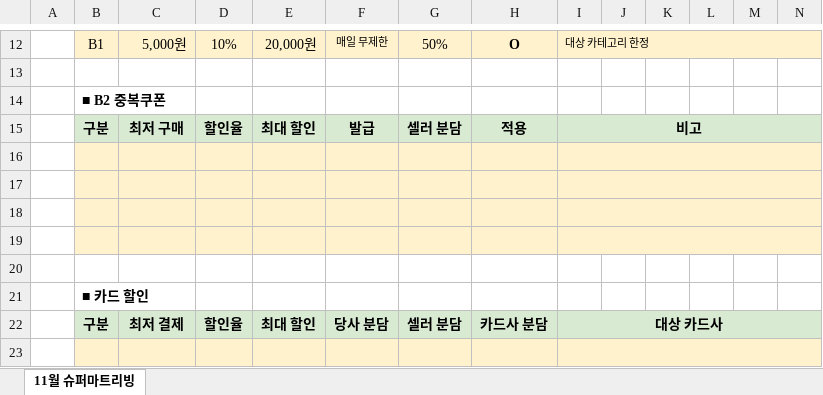
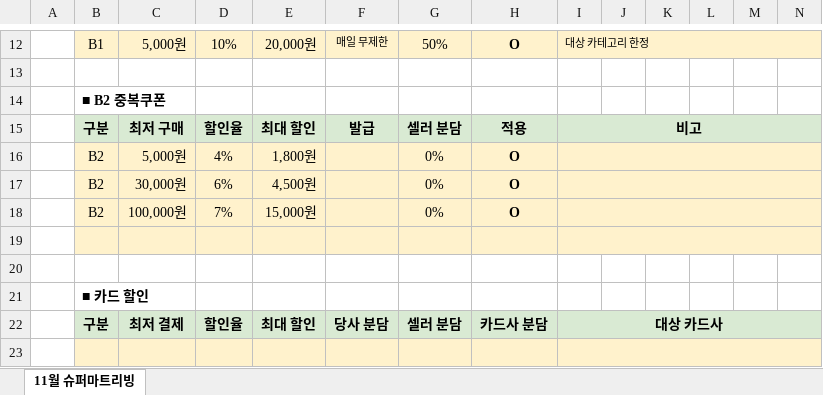
Before and after one commit to hailey0314/gmarket-sellerpromo, an Excel workbook: quote-martliving.xlsx, sheet 11월 슈퍼마트리빙, drawn as a sheet; only a part is shown, gaps mark what is left out; values as stored, in another font and other column widths than the file's, no borders; rows hold the shown columns only; the diff names each change by its address in the sheet, - before the commit and + after, or states it on an @@ line.

```diff
--- a/quote-martliving.xlsx (sheet 11월 슈퍼마트리빙)
+++ b/quote-martliving.xlsx (sheet 11월 슈퍼마트리빙)
-row 16: (empty)
+row 16:  | B2 | 5,000원 | 4% | 1,800원 |  | 0% | O
-row 17: (empty)
+row 17:  | B2 | 30,000원 | 6% | 4,500원 |  | 0% | O
-row 18: (empty)
+row 18:  | B2 | 100,000원 | 7% | 15,000원 |  | 0% | O
```
Also changed, not shown: 1 other file.
